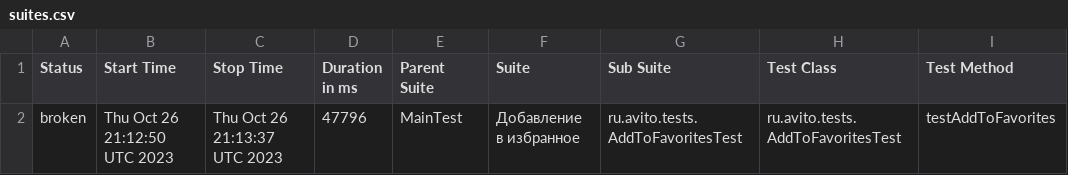
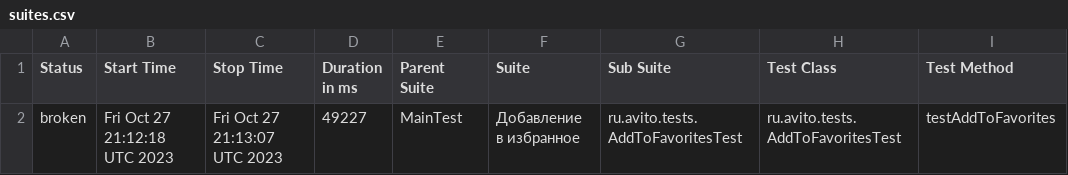
Before and after one commit to Doma-Sapiens/test-web, a CSV file: data/suites.csv, drawn as a sheet; only a part is shown; the diff names each change by its address in the sheet, - before the commit and + after, or states it on an @@ line.

```diff
--- a/data/suites.csv
+++ b/data/suites.csv
-B2 (Start Time): Thu Oct 26 21:12:50 UTC 2023
+B2 (Start Time): Fri Oct 27 21:12:18 UTC 2023
-C2 (Stop Time): Thu Oct 26 21:13:37 UTC 2023
+C2 (Stop Time): Fri Oct 27 21:13:07 UTC 2023
-D2 (Duration in ms): 47796
+D2 (Duration in ms): 49227
```
Also changed, not shown: 23 other files.
